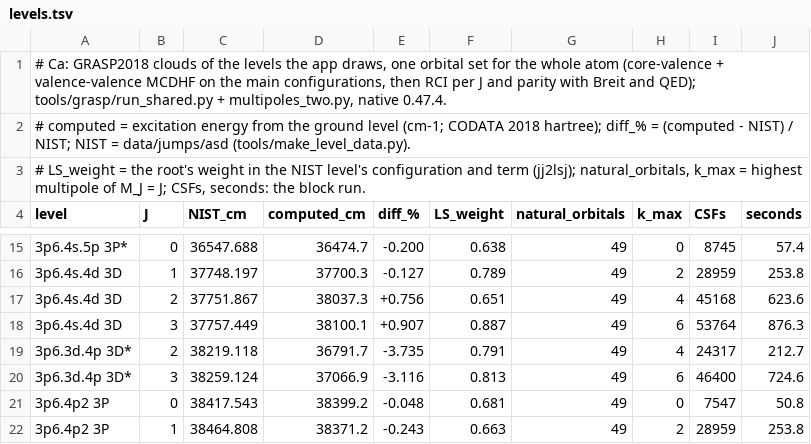
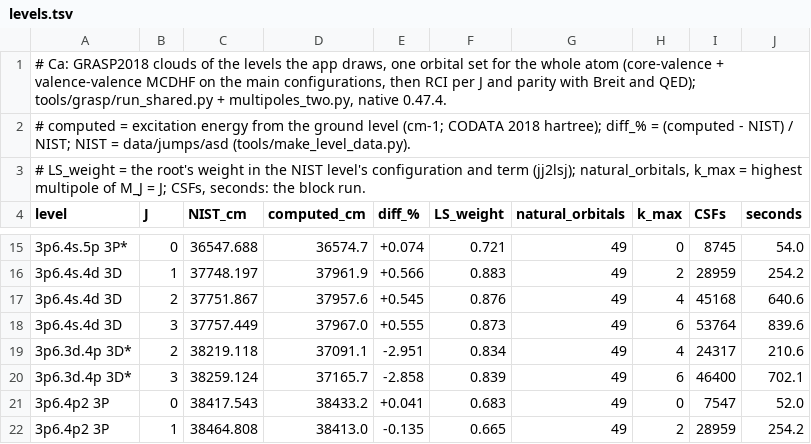
Before and after one commit to ShelaShelby/physics-lab, a TSV file: native/data/jumps/grasp/Ca/levels.tsv, drawn as a sheet; only a part is shown, gaps mark what is left out; the diff covers the shown part only.

```diff
--- a/native/data/jumps/grasp/Ca/levels.tsv
+++ b/native/data/jumps/grasp/Ca/levels.tsv
@@ -15,8 +15,8 @@ level	J	NIST_cm	computed_cm	diff_%	LS_weight	natural_orbitals	k_max	CSFs	seconds
-3p6.4s.5p 3P*	0	36547.688	36474.7	-0.200	0.638	49	0	8745	57.4
-3p6.4s.4d 3D	1	37748.197	37700.3	-0.127	0.789	49	2	28959	253.8
-3p6.4s.4d 3D	2	37751.867	38037.3	+0.756	0.651	49	4	45168	623.6
-3p6.4s.4d 3D	3	37757.449	38100.1	+0.907	0.887	49	6	53764	876.3
-3p6.3d.4p 3D*	2	38219.118	36791.7	-3.735	0.791	49	4	24317	212.7
-3p6.3d.4p 3D*	3	38259.124	37066.9	-3.116	0.813	49	6	46400	724.6
-3p6.4p2 3P	0	38417.543	38399.2	-0.048	0.681	49	0	7547	50.8
-3p6.4p2 3P	1	38464.808	38371.2	-0.243	0.663	49	2	28959	253.8
+3p6.4s.5p 3P*	0	36547.688	36574.7	+0.074	0.721	49	0	8745	54.0
+3p6.4s.4d 3D	1	37748.197	37961.9	+0.566	0.883	49	2	28959	254.2
+3p6.4s.4d 3D	2	37751.867	37957.6	+0.545	0.876	49	4	45168	640.6
+3p6.4s.4d 3D	3	37757.449	37967.0	+0.555	0.873	49	6	53764	839.6
+3p6.3d.4p 3D*	2	38219.118	37091.1	-2.951	0.834	49	4	24317	210.6
+3p6.3d.4p 3D*	3	38259.124	37165.7	-2.858	0.839	49	6	46400	702.1
+3p6.4p2 3P	0	38417.543	38433.2	+0.041	0.683	49	0	7547	52.0
+3p6.4p2 3P	1	38464.808	38413.0	-0.135	0.665	49	2	28959	254.2
```
Also changed, not shown: 1 added row, 1 removed row and 92 edited cells elsewhere in this file, native/data/jumps/grasp/Cd/levels.tsv, native/data/jumps/grasp/Hg/levels.tsv, 56 other files.
